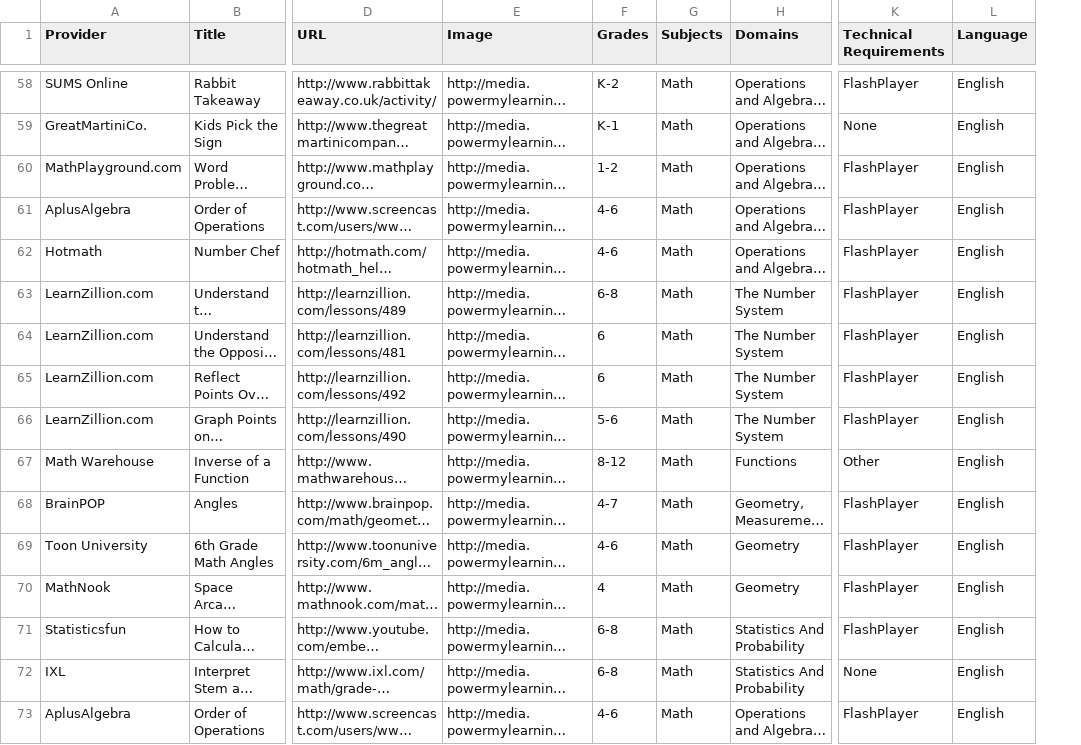
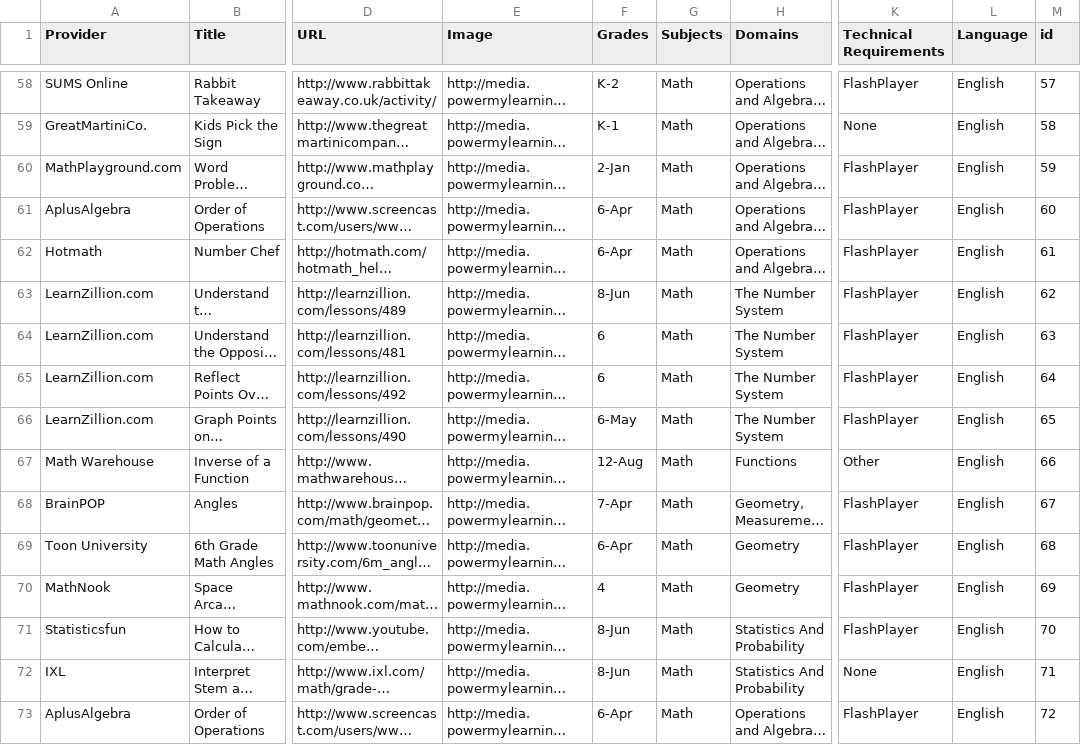
Before and after one commit to gwillingham3/first-trl, a CSV file: PowerMyLearningresources.csv, drawn as a sheet; only a part is shown, gaps mark what is left out; long unchanged cells end in …; the diff covers the shown part only; the diff names each change by its address in the sheet, - before the commit and + after, or states it on an @@ line.

Commit message:
another stuff

```diff
--- a/PowerMyLearningresources.csv
+++ b/PowerMyLearningresources.csv
+column M (id), rows 58-73: 57 | 58 | 59 | 60 | 61 | 62 | 63 | 64 | 65 | 66 | 67 | 68 | 69 | 70 | 71 | 72
-F60 (Grades): 1-2
+F60 (Grades): 2-Jan
-F61:F62 (Grades): 4-6
+F61:F62 (Grades): 6-Apr
-F63 (Grades): 6-8
+F63 (Grades): 8-Jun
-F66 (Grades): 5-6
+F66 (Grades): 6-May
-F67 (Grades): 8-12
+F67 (Grades): 12-Aug
-F68 (Grades): 4-7
+F68 (Grades): 7-Apr
-F69 (Grades): 4-6
+F69 (Grades): 6-Apr
-F71:F72 (Grades): 6-8
+F71:F72 (Grades): 8-Jun
-F73 (Grades): 4-6
+F73 (Grades): 6-Apr
```
Also changed, not shown: 67 edited cells elsewhere in this file.
